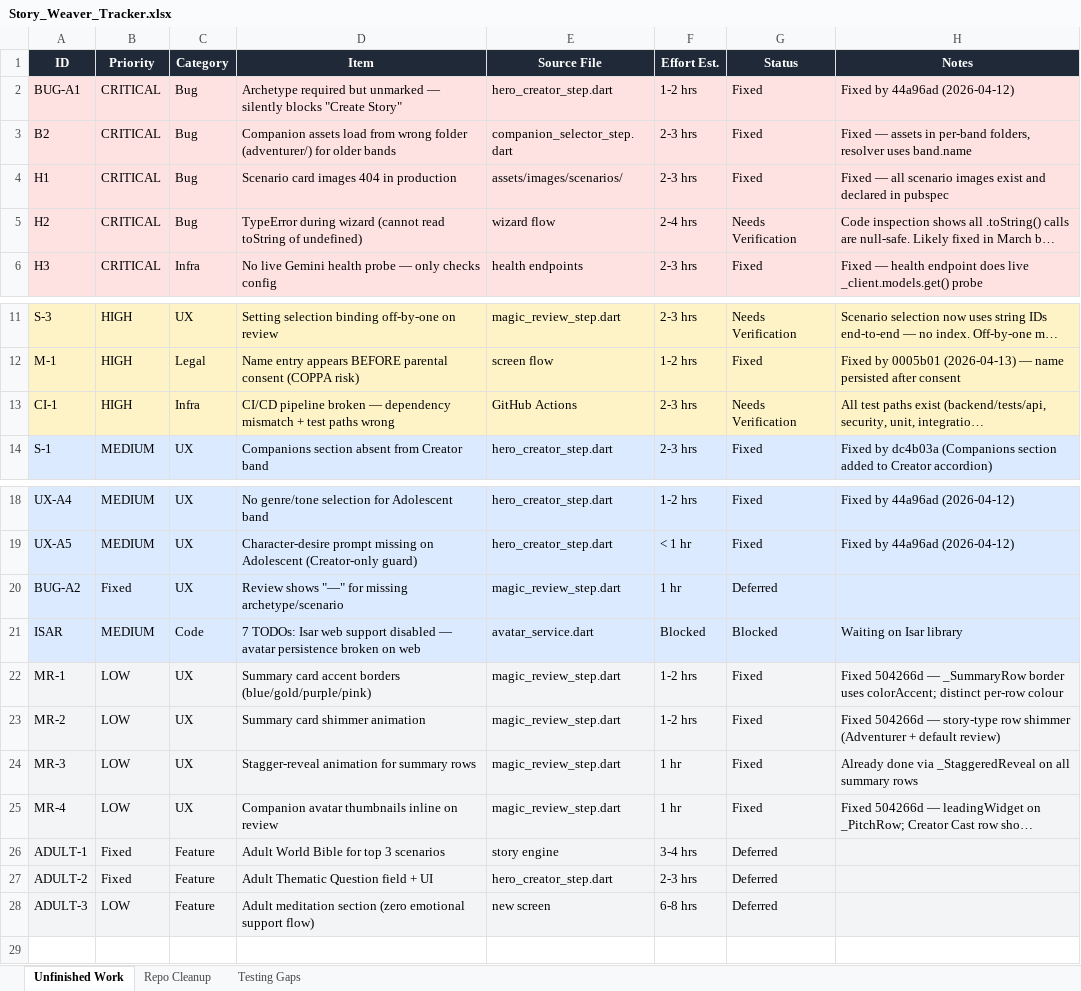
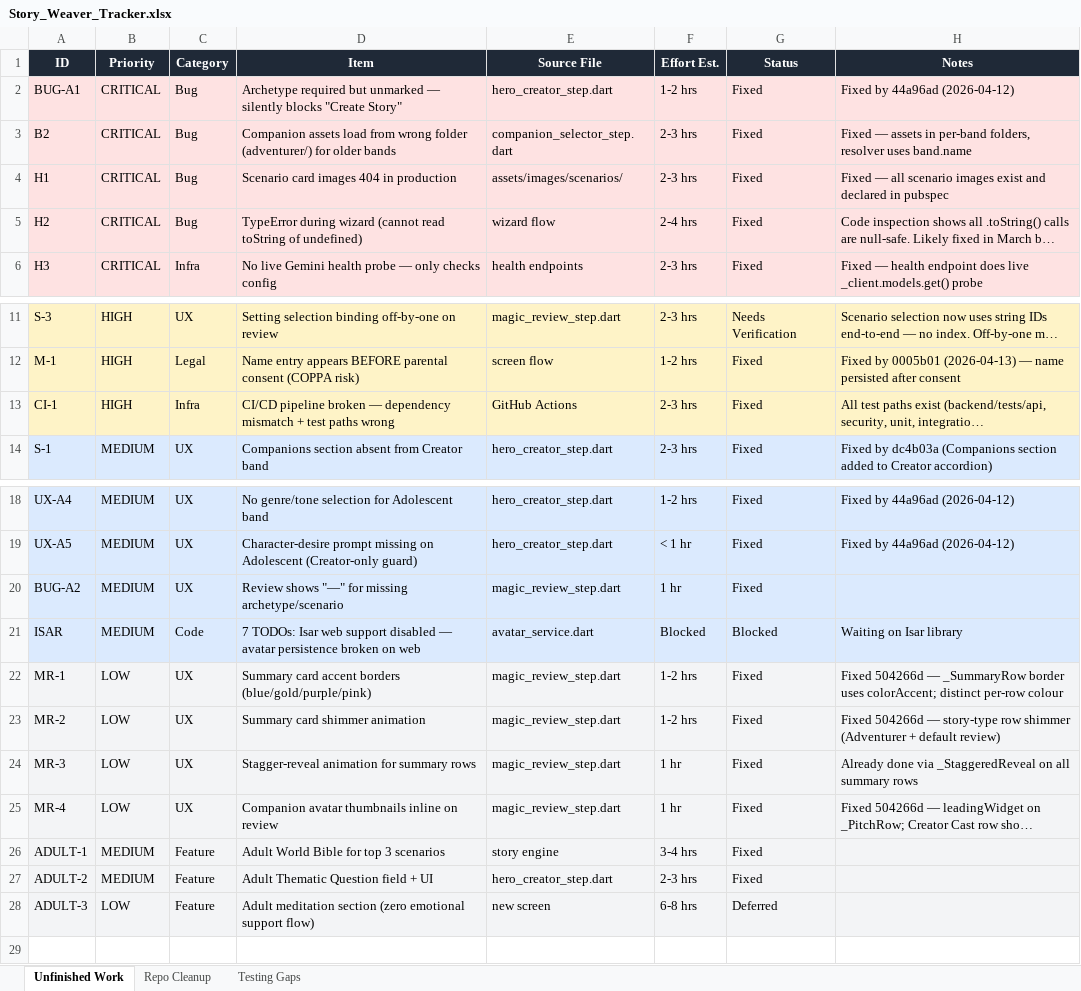
Before and after one commit to darcy0408/once-upon-your-child, an Excel workbook: Story_Weaver_Tracker.xlsx, sheet Unfinished Work, drawn as a sheet; only a part is shown, gaps mark what is left out; long unchanged cells end in …; values as stored, in another font and other column widths than the file's, no borders; the diff names each change by its address in the sheet, - before the commit and + after, or states it on an @@ line.

```diff
--- a/Story_Weaver_Tracker.xlsx (sheet Unfinished Work)
+++ b/Story_Weaver_Tracker.xlsx (sheet Unfinished Work)
-G5 (Status): Needs Verification
+G5 (Status): Fixed
-G13 (Status): Needs Verification
+G13 (Status): Fixed
-B20 (Priority): Fixed
+B20 (Priority): MEDIUM
-G20 (Status): Deferred
+G20 (Status): Fixed
-B26:B27 (Priority): Fixed
+B26:B27 (Priority): MEDIUM
-G26:G27 (Status): Deferred
+G26:G27 (Status): Fixed
```
Also changed, not shown: 1 other file.
